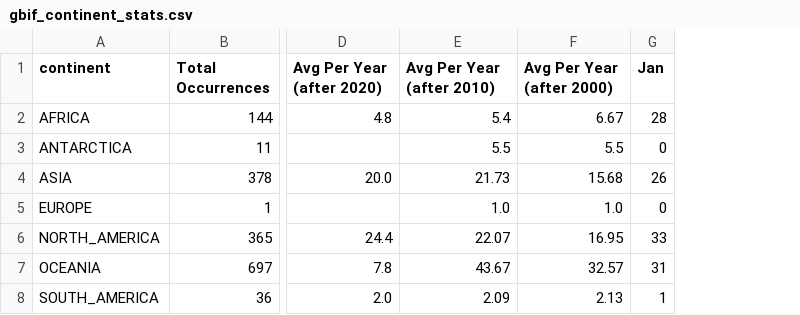
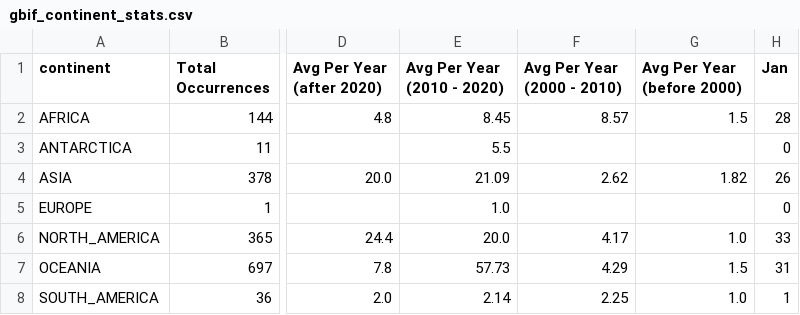
Before and after one commit to aadriien/whale-shark-site, a CSV file: outputs/gbif_continent_stats.csv, drawn as a sheet; only a part is shown, gaps mark what is left out; removed rows and columns are numbered as before the commit, all else as after; the diff names each change by its address in the sheet, - before the commit and + after, or states it on an @@ line.

```diff
--- a/outputs/gbif_continent_stats.csv
+++ b/outputs/gbif_continent_stats.csv
-column F (Avg Per Year (after 2000)), rows 2-8: 6.67 | 5.5 | 15.68 | 1.0 | 16.95 | 32.57 | 2.13
+column F (Avg Per Year (2000 - 2010)), rows 2-8: 8.57 |  | 2.62 |  | 4.17 | 4.29 | 2.25
+column G (Avg Per Year (before 2000)), rows 2-8: 1.5 |  | 1.82 |  | 1.0 | 1.5 | 1.0
-E1: Avg Per Year (after 2010)
+E1: Avg Per Year (2010 - 2020)
-E2 (Avg Per Year (2010 - 2020)): 5.4
+E2 (Avg Per Year (2010 - 2020)): 8.45
-E4 (Avg Per Year (2010 - 2020)): 21.73
+E4 (Avg Per Year (2010 - 2020)): 21.09
-E6 (Avg Per Year (2010 - 2020)): 22.07
+E6 (Avg Per Year (2010 - 2020)): 20.0
-E7 (Avg Per Year (2010 - 2020)): 43.67
+E7 (Avg Per Year (2010 - 2020)): 57.73
-E8 (Avg Per Year (2010 - 2020)): 2.09
+E8 (Avg Per Year (2010 - 2020)): 2.14
```
Also changed, not shown: outputs/gbif_country_stats.csv, outputs/gbif_publishingCountry_stats.csv, 1 other file.
